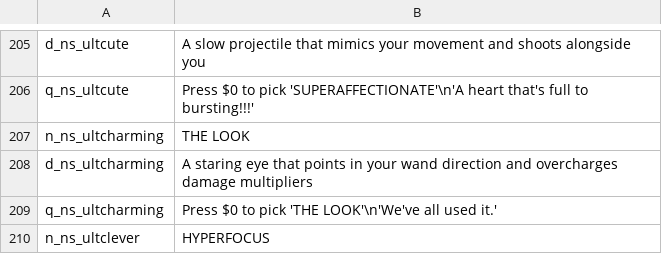
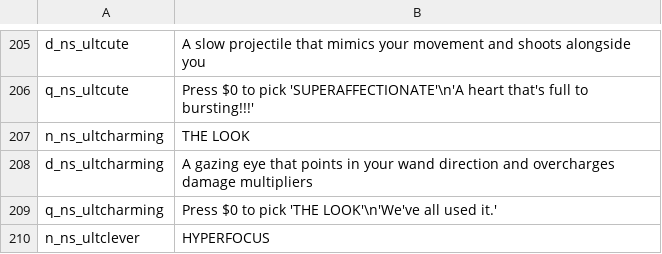
Before and after one commit to GrahamBurgers/noiting_simulator, a CSV file: translations.csv, drawn as a sheet; only a part is shown, gaps mark what is left out.

```diff
--- a/translations.csv
+++ b/translations.csv
@@ -207,3 +207,3 @@ q_ns_ultcute,"Press $0 to pick 'SUPERAFFECTIONATE'\n'A heart that's full to burs
 n_ns_ultcharming,THE LOOK,,,,,,,,,,,,,
-d_ns_ultcharming,"A staring eye that points in your wand direction and overcharges damage multipliers",,,,,,,,,,,,,
+d_ns_ultcharming,"A gazing eye that points in your wand direction and overcharges damage multipliers",,,,,,,,,,,,,
 q_ns_ultcharming,"Press $0 to pick 'THE LOOK'\n'We've all used it.'",,,,,,,,,,,,,
```
Also changed, not shown: 18 other files.
